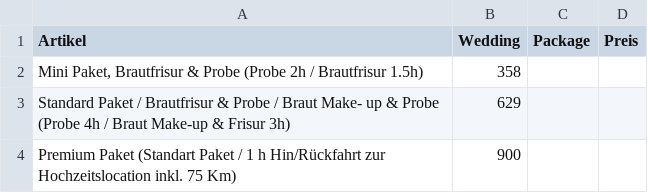
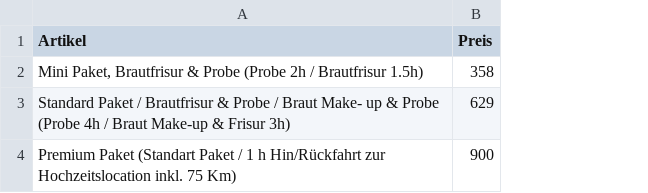
Before and after one commit to Sonjas-Haarstyle/www.sonjas-haarstyle.ch, a CSV file: data/csv/hochzeitsstyling.csv, drawn as a sheet; removed rows and columns are numbered as before the commit, all else as after; the diff names each change by its address in the sheet, - before the commit and + after, or states it on an @@ line.

Commit message:
Update hochzeitsstyling.csv

```diff
--- a/data/csv/hochzeitsstyling.csv
+++ b/data/csv/hochzeitsstyling.csv
-column B (Wedding), rows 2-4: 358 | 629 | 900
-column C (Package), empty
-B2 (Preis): (empty)
+B2 (Preis): 358
-B3 (Preis): (empty)
+B3 (Preis): 629
-B4 (Preis): (empty)
+B4 (Preis): 900
```
